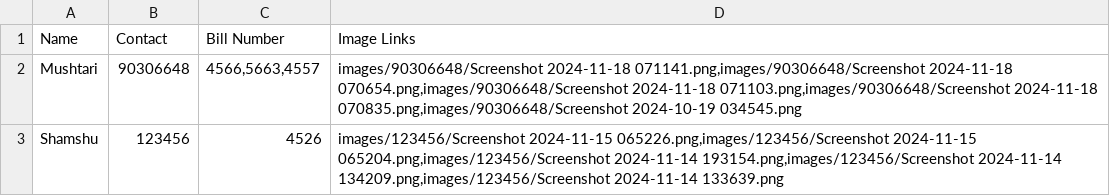
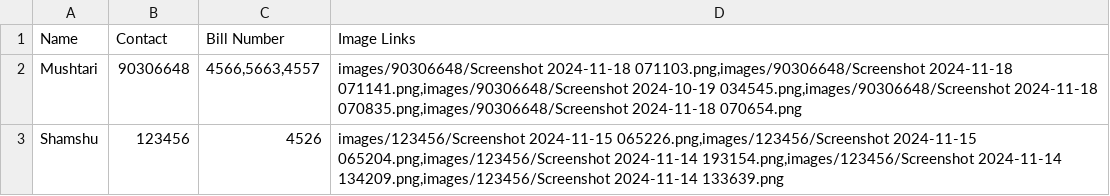
Before and after one commit to ShamshuddinKhaja/Bismillah, a CSV file: Customers.csv, drawn as a sheet.

Commit message:
Update Customers.csv

```diff
--- a/Customers.csv
+++ b/Customers.csv
@@ -1,3 +1,3 @@
 Name,Contact,Bill Number,Image Links
-Mushtari,90306648,"4566,5663,4557","images/90306648/Screenshot 2024-11-18 071141.png,images/90306648/Screenshot 2024-11-18 070654.png,images/90306648/Screenshot 2024-11-18 071103.png,images/90306648/Screenshot 2024-11-18 070835.png,images/90306648/Screenshot 2024-10-19 034545.png"
+Mushtari,90306648,"4566,5663,4557","images/90306648/Screenshot 2024-11-18 071103.png,images/90306648/Screenshot 2024-11-18 071141.png,images/90306648/Screenshot 2024-10-19 034545.png,images/90306648/Screenshot 2024-11-18 070835.png,images/90306648/Screenshot 2024-11-18 070654.png"
 Shamshu,123456,4526,"images/123456/Screenshot 2024-11-15 065226.png,images/123456/Screenshot 2024-11-15 065204.png,images/123456/Screenshot 2024-11-14 193154.png,images/123456/Screenshot 2024-11-14 134209.png,images/123456/Screenshot 2024-11-14 133639.png"
```
